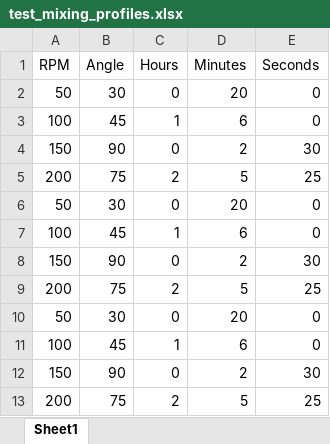
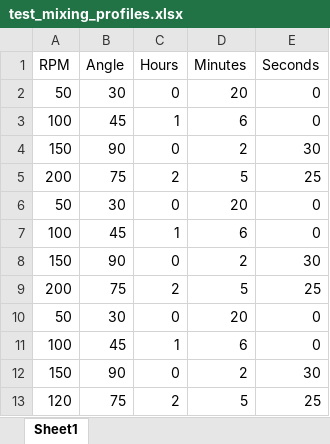
Before and after one commit to yoniwulf/T_Bioreactor, an Excel workbook: test_mixing_profiles.xlsx, sheet Sheet1, drawn as a sheet; values as stored, in another font and other column widths than the file's, no borders; the diff names each change by its address in the sheet, - before the commit and + after, or states it on an @@ line.

```diff
--- a/test_mixing_profiles.xlsx (sheet Sheet1)
+++ b/test_mixing_profiles.xlsx (sheet Sheet1)
-A13 (RPM): 200
+A13 (RPM): 120
```
Also changed, not shown: 5 other files.
